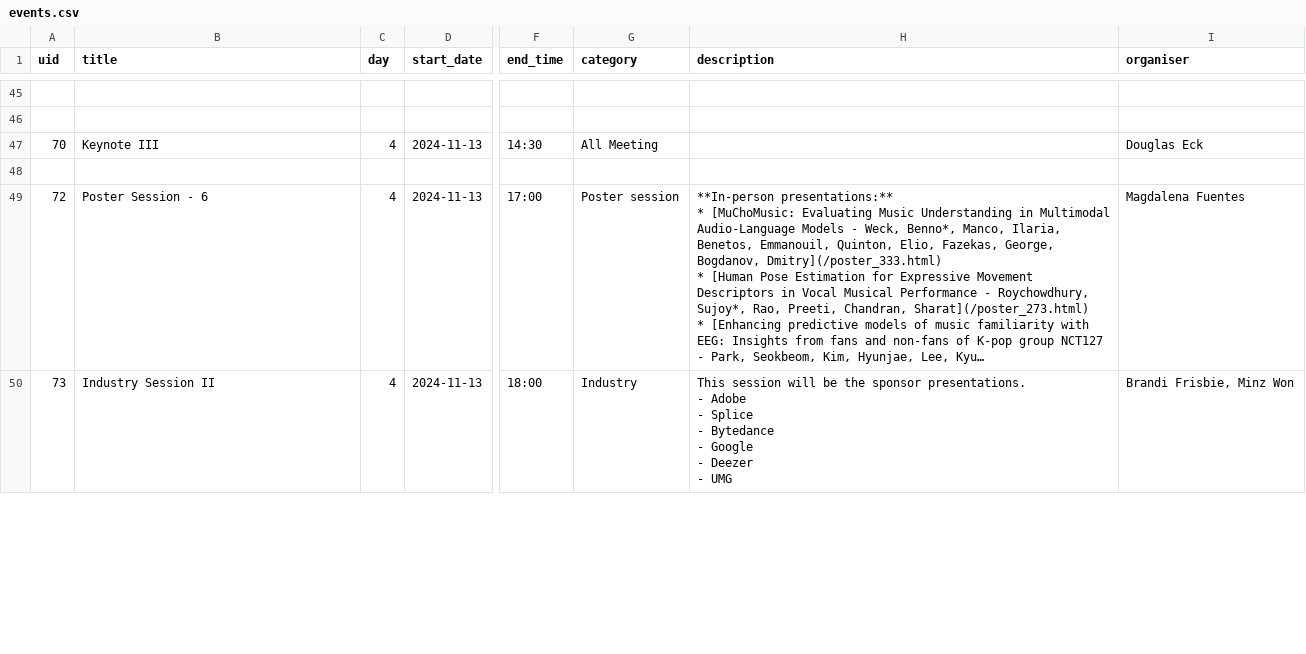
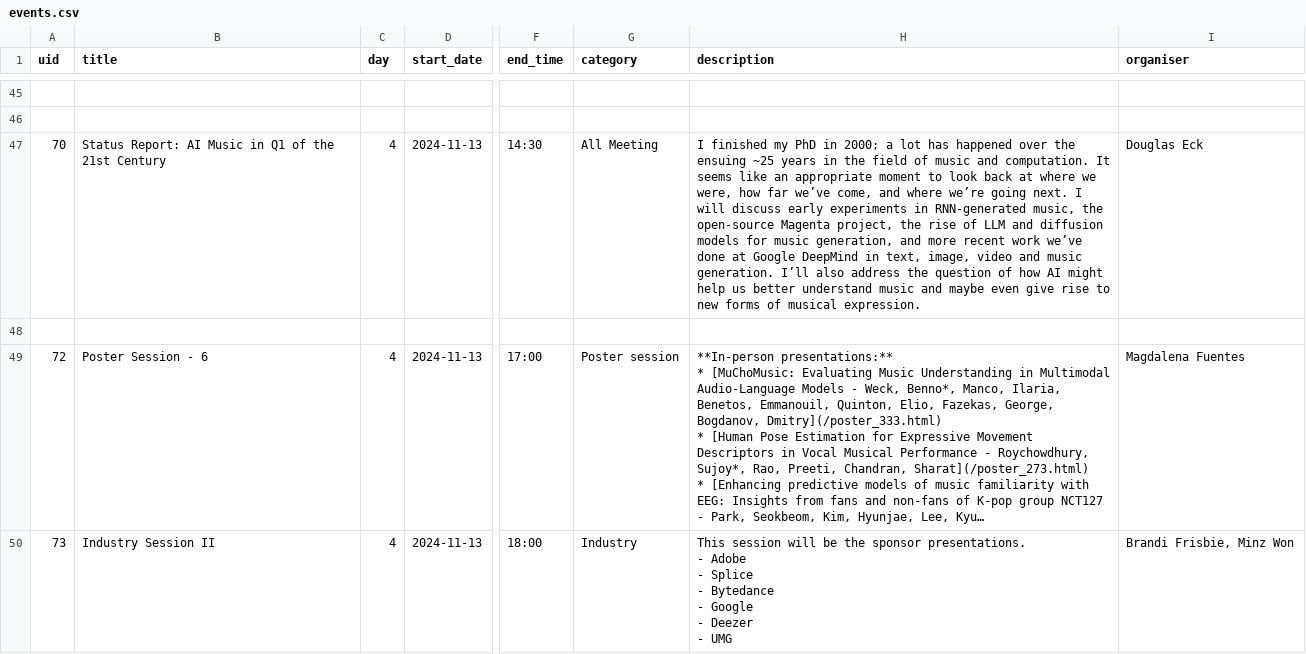
Before and after one commit to ismir2024program/ismir2024program.github.io, a CSV file: sitedata/events.csv, drawn as a sheet; only a part is shown, gaps mark what is left out; long unchanged cells end in …; the diff names each change by its address in the sheet, - before the commit and + after, or states it on an @@ line.

Commit message:
Update Douglas Eck keynote

```diff
--- a/sitedata/events.csv
+++ b/sitedata/events.csv
-B47 (title): Keynote III
+B47 (title): Status Report: AI Music in Q1 of the 21st Century
-H47 (description): (empty)
+H47 (description): I finished my PhD in 2000; a lot has happened over the ensuing ~25 years in the field of music and computation. It seems like an appropriate moment to look back at where we were, how far we’ve come, and where we’re going next. I will discuss early experiments in RNN-generated music, the open-source Magenta project, the rise of LLM and diffusion models for music generation, and more recent work we’ve done at Google DeepMind in text, image, video and music generation. I’ll also address the question of how AI might help us better understand music and maybe even give rise to new forms of musical expression.
```
